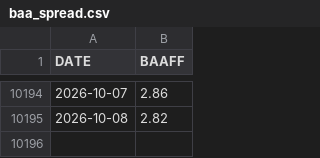
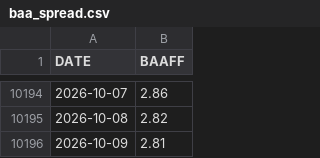
Before and after one commit to skywalkerhu/Equity_Bubble_Dashboard, a CSV file: data/baa_spread.csv, drawn as a sheet; only a part is shown, gaps mark what is left out.

```diff
--- a/data/baa_spread.csv
+++ b/data/baa_spread.csv
@@ -10195 +10195,2 @@ DATE,BAAFF
 2026-10-08,2.82
+2026-10-09,2.81
```
Also changed, not shown: data/market_data.csv, 2 other files.
